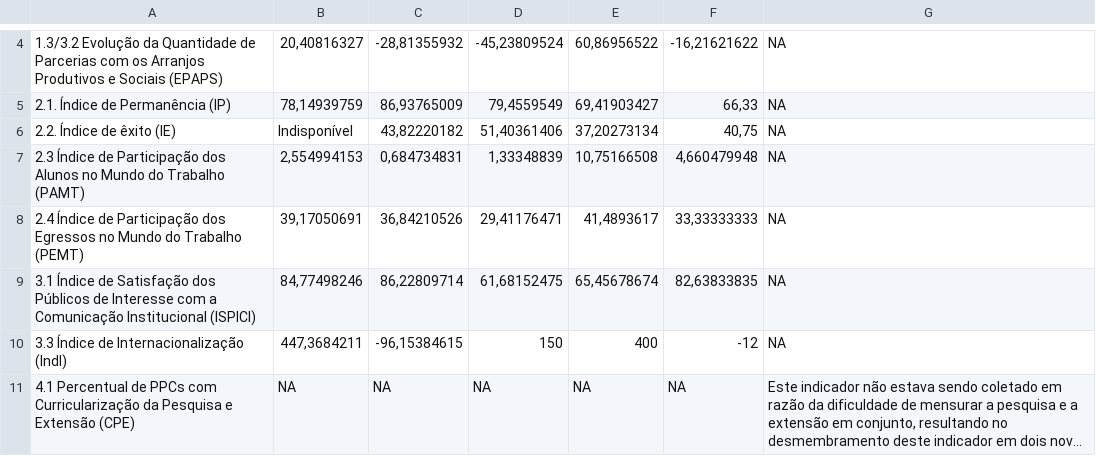
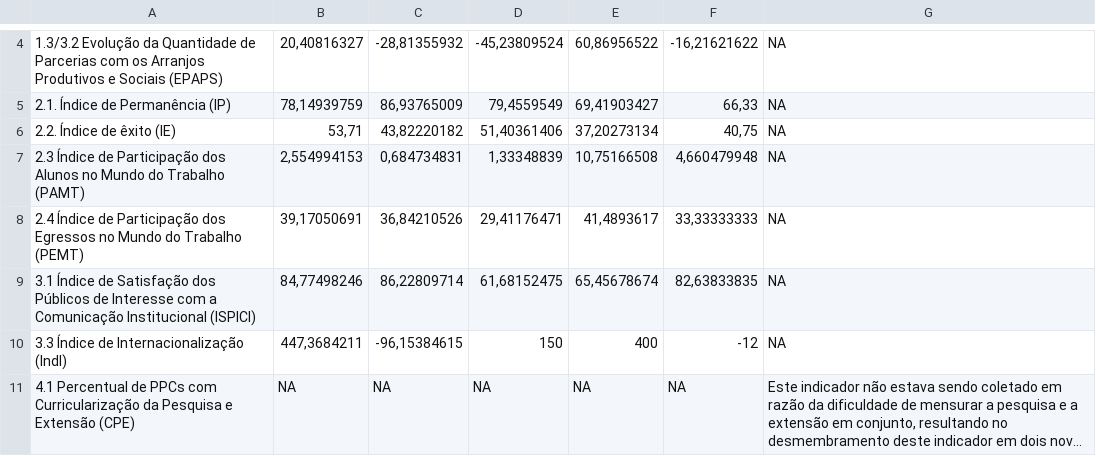
Before and after one commit to adrianomanicoba/dados, a CSV file: dados3.csv, drawn as a sheet; only a part is shown, gaps mark what is left out; long unchanged cells end in ….

Commit message:
Update dados3.csv

```diff
--- a/dados3.csv
+++ b/dados3.csv
@@ -5,3 +5,3 @@
 "2.1. Índice de Permanência (IP)","78,14939759","86,93765009","79,4559549","69,41903427","66,33",NA
-"2.2. Índice de êxito (IE)","Indisponível","43,82220182","51,40361406","37,20273134","40,75",NA
+"2.2. Índice de êxito (IE)","53,71","43,82220182","51,40361406","37,20273134","40,75",NA
 "2.3 Índice de Participação dos Alunos no Mundo do Trabalho (PAMT)","2,554994153","0,684734831","1,33348839","10,75166508","4,660479948",NA
```
